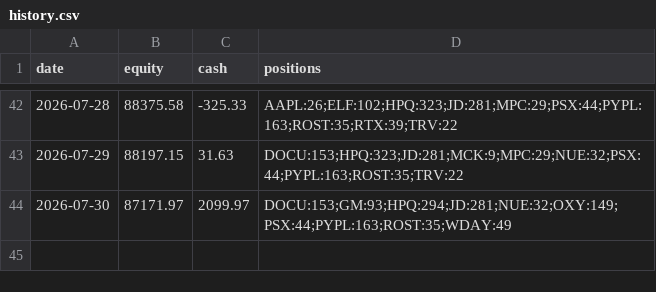
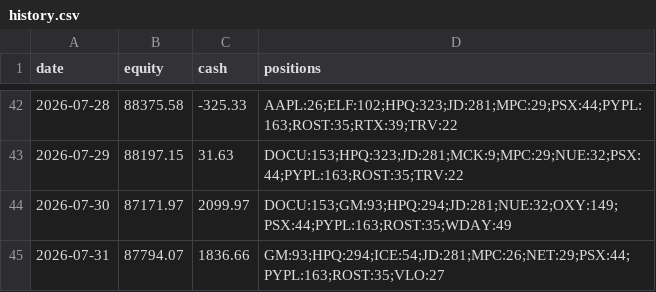
Before and after one commit to imurayuto4-tech/invest-bot, a CSV file: history.csv, drawn as a sheet; only a part is shown, gaps mark what is left out; the diff names each change by its address in the sheet, - before the commit and + after, or states it on an @@ line.

Commit message:
log 2026-07-31

```diff
--- a/history.csv
+++ b/history.csv
+row 45: 2026-07-31 | 87794.07 | 1836.66 | GM:93;HPQ:294;ICE:54;JD:281;MPC:26;NET:29;PSX:44;PYPL:163;ROST:35;VLO:27
```
